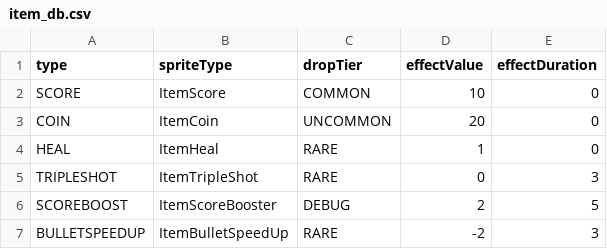
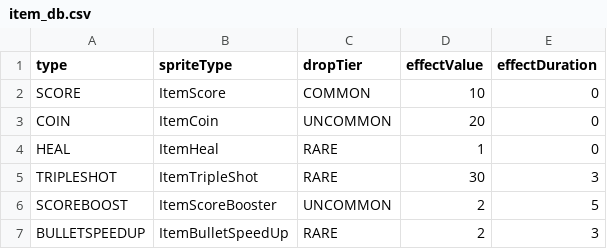
Before and after one commit to onlymi/Invaders-SDP-24788, a CSV file: res/item_db.csv, drawn as a sheet.

Commit message:
fix: fixed item effectValue
BulletSpeedUp itemValue(speed multiplier) adjusted to prevent self destruction.
Added missing TRIPLESHOT itemValues. TRIPLESHOT itemValue(spread) reduced.

```diff
--- a/res/item_db.csv
+++ b/res/item_db.csv
@@ -4,4 +4,4 @@ COIN,ItemCoin,UNCOMMON,20,0
 HEAL,ItemHeal,RARE,1,0
-TRIPLESHOT, ItemTripleShot, RARE, 0, 3
-SCOREBOOST, ItemScoreBooster, DEBUG, 2, 5
-BULLETSPEEDUP, ItemBulletSpeedUp, RARE, -2, 3
+TRIPLESHOT, ItemTripleShot, RARE, 30, 3
+SCOREBOOST, ItemScoreBooster, UNCOMMON, 2, 5
+BULLETSPEEDUP, ItemBulletSpeedUp, RARE, 2, 3
```
Also changed, not shown: 4 other files.
